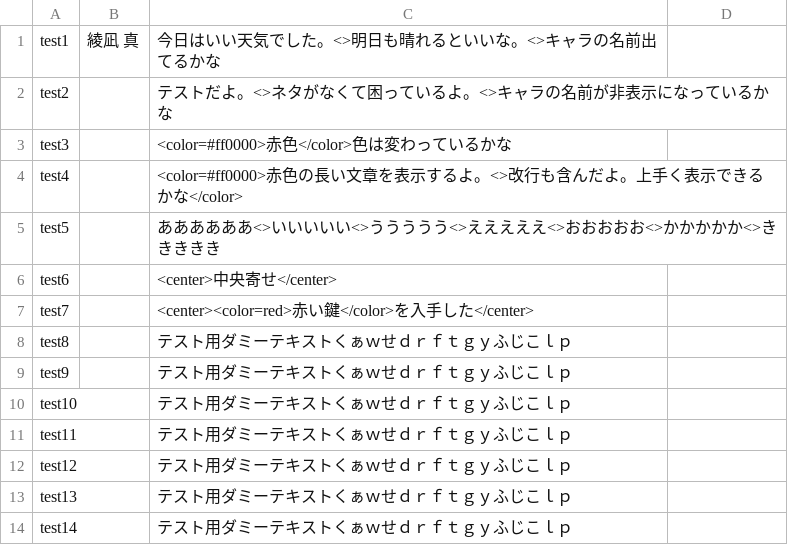
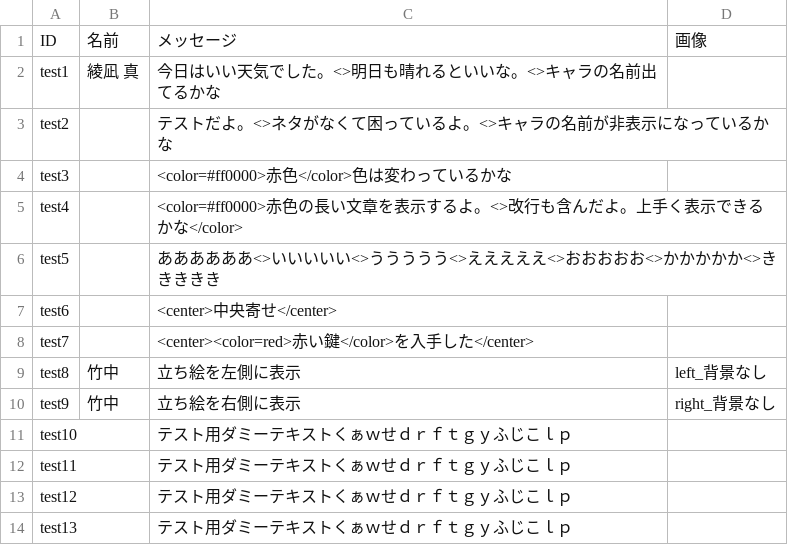
Before and after one commit to Jonathan-Nikutako/GMG, a CSV file: jo_gameproject_2020_09/Assets/message.csv, drawn as a sheet; only a part is shown; the shorter side is filled out with more unchanged rows; addresses are those after the commit; the diff names each change by its address in the sheet, - before the commit and + after, or states it on an @@ line.

Commit message:
メッセージ中、立ち絵表示機能追加その他
メッセージに立ち絵を左右どちらかに表示する機能を追加。
メッセージを読み込むのにStart()からAwake()に変更

```diff
--- a/jo_gameproject_2020_09/Assets/message.csv
+++ b/jo_gameproject_2020_09/Assets/message.csv
+row 1: ID | 名前 | メッセージ | 画像
-B9:B10: (empty)
+B9:B10: 竹中
-C9: テスト用ダミーテキストくぁｗせｄｒｆｔｇｙふじこｌｐ
+C9: 立ち絵を左側に表示
-D9: (empty)
+D9: left_背景なし
-C10: テスト用ダミーテキストくぁｗせｄｒｆｔｇｙふじこｌｐ
+C10: 立ち絵を右側に表示
-D10: (empty)
+D10: right_背景なし
```
Also changed, not shown: 15 other files.
